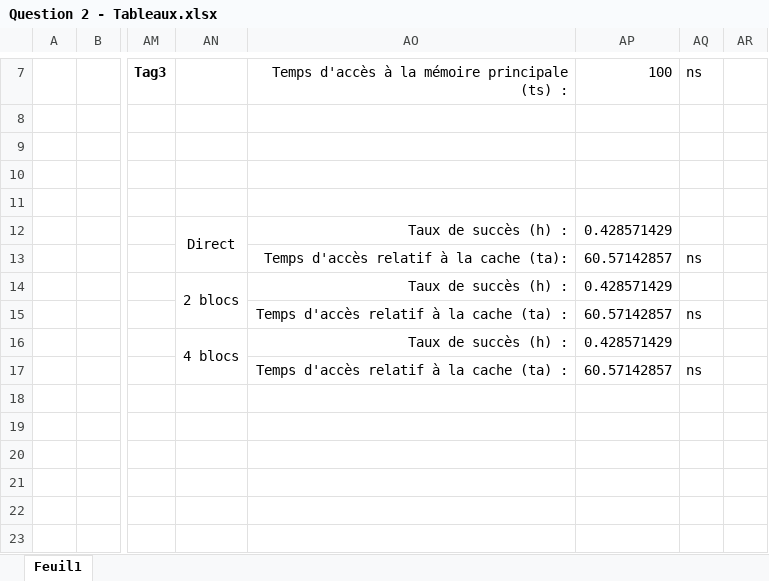
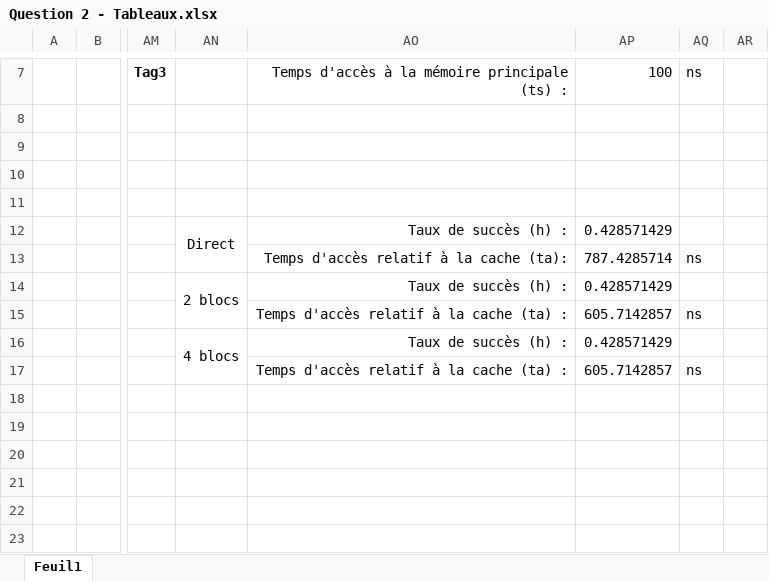
Before and after one commit to seb9465/inf1600, an Excel workbook: tp5/Question 2 - Tableaux.xlsx, sheet Feuil1, drawn as a sheet; only a part is shown, gaps mark what is left out; values as stored, in another font and other column widths than the file's, no borders; the diff names each change by its address in the sheet, - before the commit and + after, or states it on an @@ line.

```diff
--- a/tp5/Question 2 - Tableaux.xlsx (sheet Feuil1)
+++ b/tp5/Question 2 - Tableaux.xlsx (sheet Feuil1)
-AP13: 60.57142857
+AP13: 787.4285714
-AP15: 60.57142857
+AP15: 605.7142857
-AP17: 60.57142857
+AP17: 605.7142857
```
Also changed, not shown: 3 other files.
